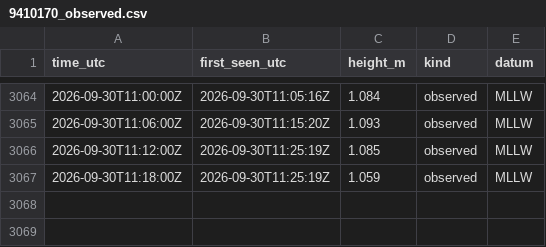
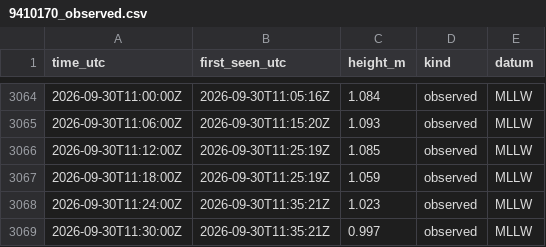
Before and after one commit to ptrrdrck/nado-waves, a CSV file: data/tide/9410170_observed.csv, drawn as a sheet; only a part is shown, gaps mark what is left out.

```diff
--- a/data/tide/9410170_observed.csv
+++ b/data/tide/9410170_observed.csv
@@ -3067 +3067,3 @@ time_utc,first_seen_utc,height_m,kind,datum
 2026-09-30T11:18:00Z,2026-09-30T11:25:19Z,1.059,observed,MLLW
+2026-09-30T11:24:00Z,2026-09-30T11:35:21Z,1.023,observed,MLLW
+2026-09-30T11:30:00Z,2026-09-30T11:35:21Z,0.997,observed,MLLW
```
